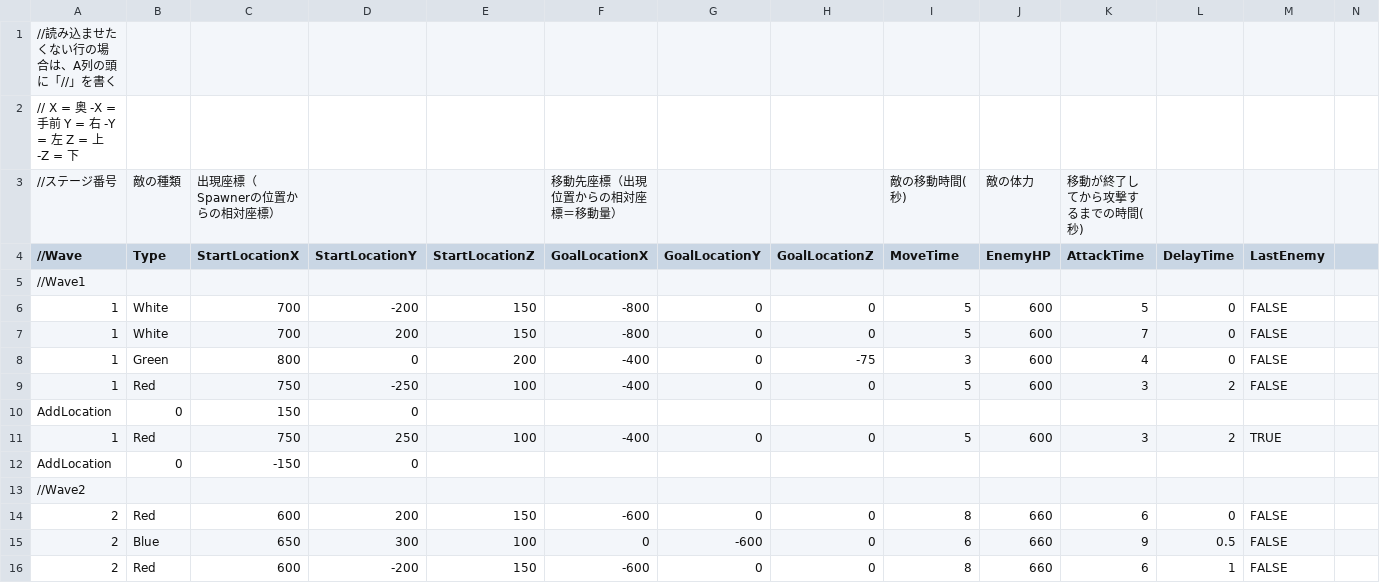
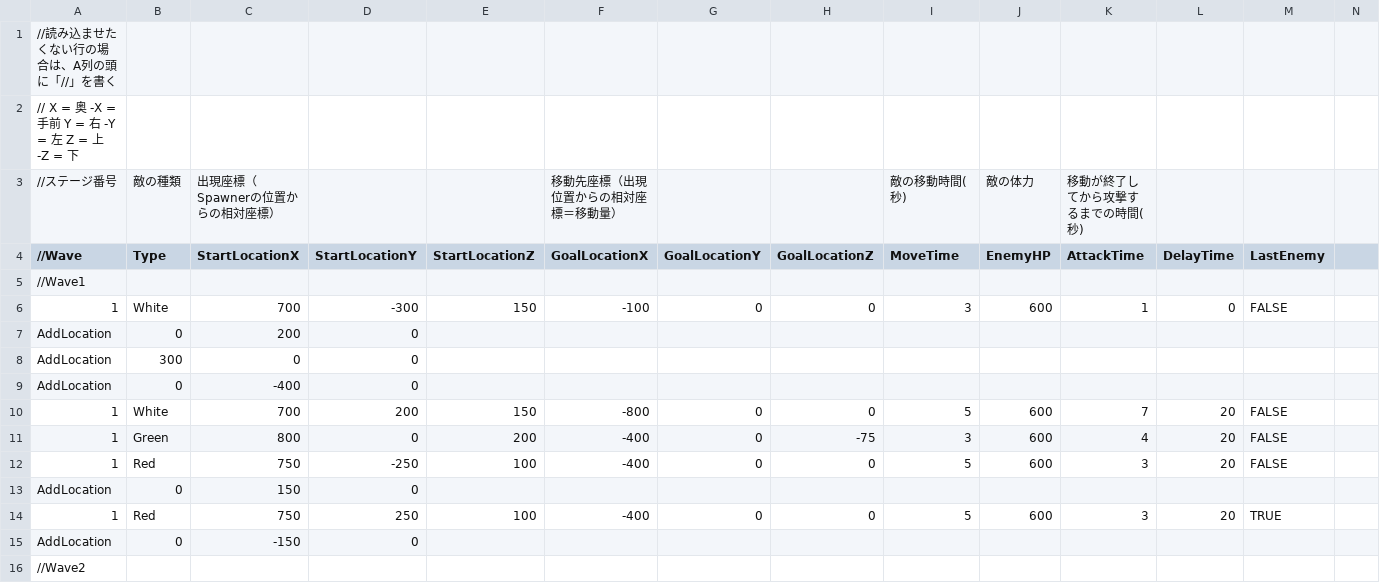
Before and after one commit to CarbonColor/GhostBurster_2, a CSV file: Content/GameData/EnemySpawnData.csv, drawn as a sheet; only a part is shown; the shorter side is filled out with more unchanged rows; addresses are those after the commit; rows hold the shown columns only; the diff names each change by its address in the sheet, - before the commit and + after, or states it on an @@ line.

Commit message:
更新差分
・キャリブレーションショートカットの実装
・一部フェード代替処理の実装
・Spawnerの敵のゴール座標制御処理の不具合修正
・マップの微調整

```diff
--- a/Content/GameData/EnemySpawnData.csv
+++ b/Content/GameData/EnemySpawnData.csv
-D6 (StartLocationY): -200
+D6 (StartLocationY): -300
-F6 (GoalLocationX): -800
+F6 (GoalLocationX): -100
-I6 (MoveTime): 5
+I6 (MoveTime): 3
-K6 (AttackTime): 5
+K6 (AttackTime): 1
+row 7: AddLocation | 0 | 200 | 0
+row 8: AddLocation | 300 | 0 | 0
+row 9: AddLocation | 0 | -400 | 0
-L10:L11 (DelayTime): 0
+L10:L11 (DelayTime): 20
-L12 (DelayTime): 2
+L12 (DelayTime): 20
-L14 (DelayTime): 2
+L14 (DelayTime): 20
```
Also changed, not shown: Content/GameData/StageTimerData.csv, 23 other files.
